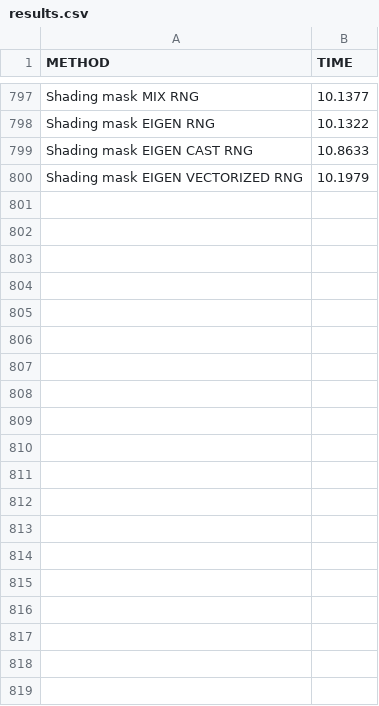
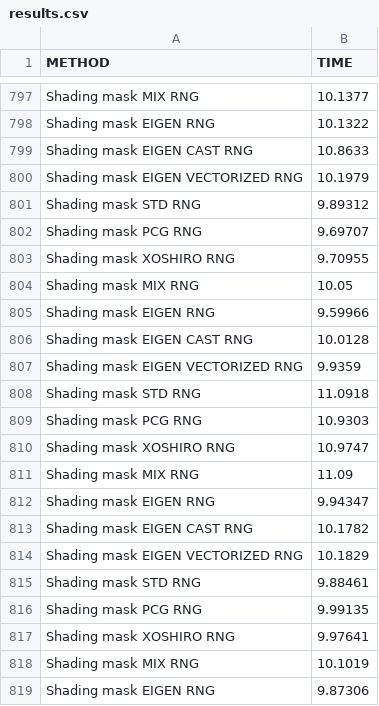
Before and after one commit to feelpp/solar-shading, a CSV file: results/csv/results.csv, drawn as a sheet; only a part is shown, gaps mark what is left out; the diff covers the shown part only; the diff names each change by its address in the sheet, - before the commit and + after, or states it on an @@ line.

Commit message:
Optimization (vectorize and construction on GPU) #9 start solving submodule problem: local changes aren't tracked, reset to EigenRands main branch

```diff
--- a/results/csv/results.csv
+++ b/results/csv/results.csv
+row 801: Shading mask STD RNG | 9.89312
+row 802: Shading mask PCG RNG | 9.69707
+row 803: Shading mask XOSHIRO RNG | 9.70955
+row 804: Shading mask MIX RNG | 10.05
+row 805: Shading mask EIGEN RNG | 9.59966
+row 806: Shading mask EIGEN CAST RNG | 10.0128
+row 807: Shading mask EIGEN VECTORIZED RNG | 9.9359
+row 808: Shading mask STD RNG | 11.0918
+row 809: Shading mask PCG RNG | 10.9303
+row 810: Shading mask XOSHIRO RNG | 10.9747
+row 811: Shading mask MIX RNG | 11.09
+row 812: Shading mask EIGEN RNG | 9.94347
+row 813: Shading mask EIGEN CAST RNG | 10.1782
+row 814: Shading mask EIGEN VECTORIZED RNG | 10.1829
+row 815: Shading mask STD RNG | 9.88461
+row 816: Shading mask PCG RNG | 9.99135
+row 817: Shading mask XOSHIRO RNG | 9.97641
+row 818: Shading mask MIX RNG | 10.1019
+row 819: Shading mask EIGEN RNG | 9.87306
```
Also changed, not shown: 65 added rows elsewhere in this file, 3 other files.
